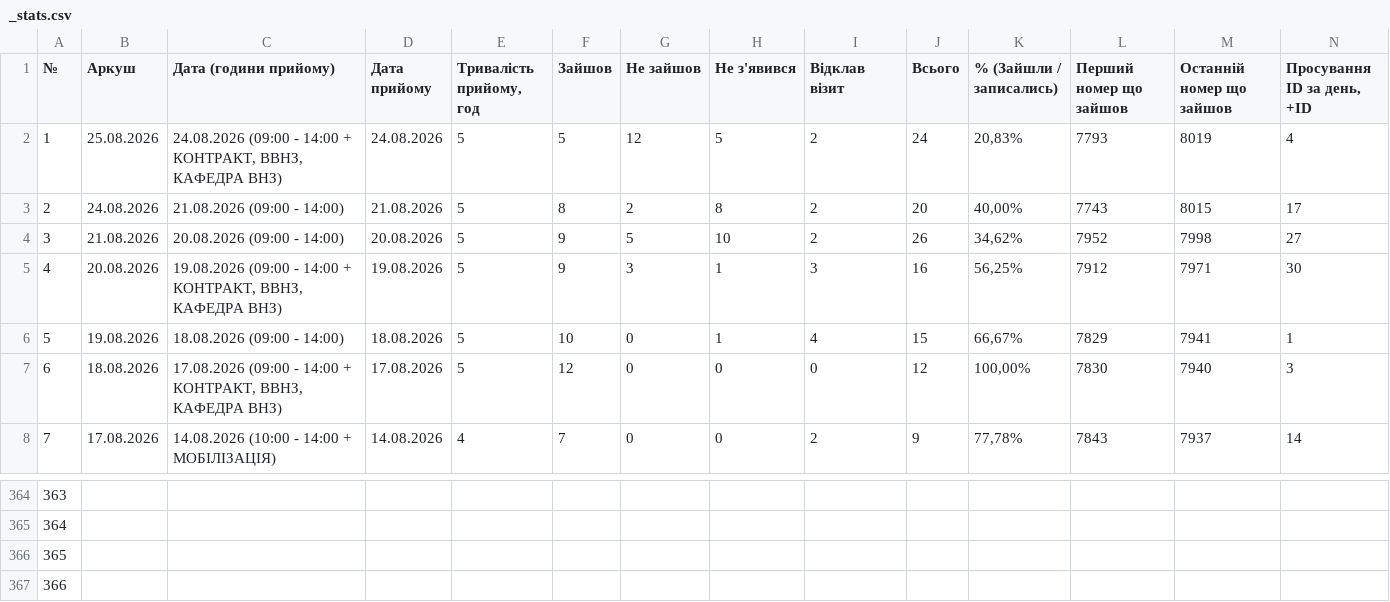
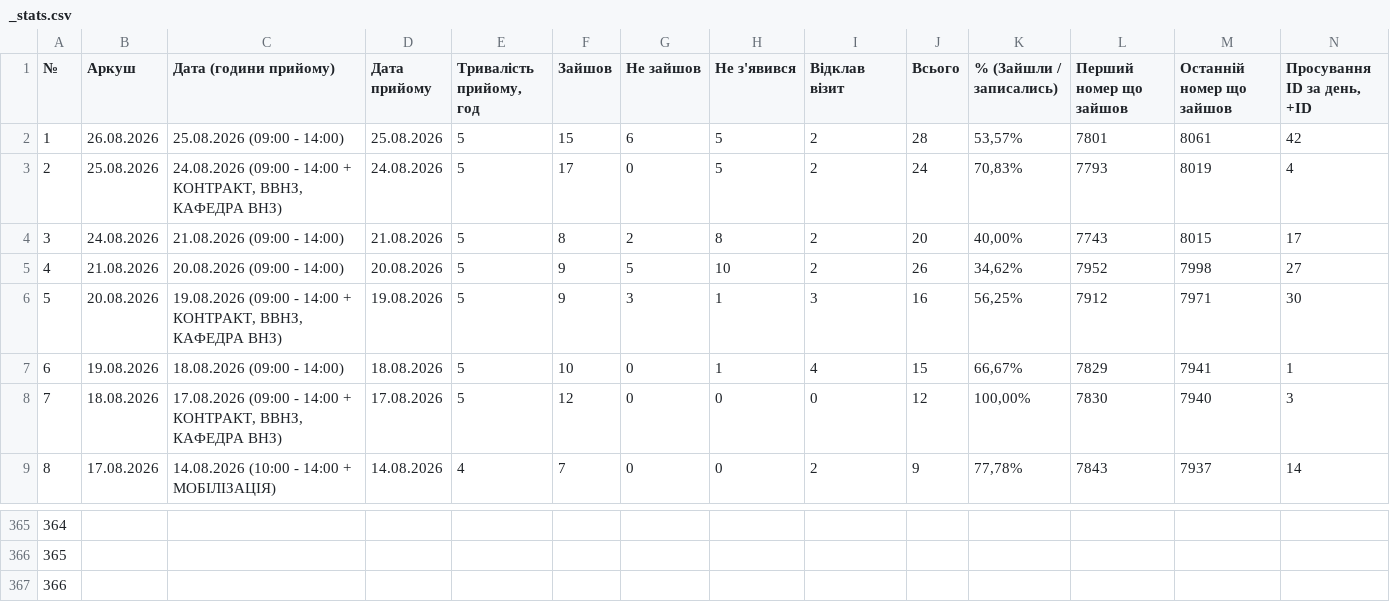
Before and after one commit to zbstof/vlk-zakrevskoho, a CSV file: daily_sheets_cache/_stats.csv, drawn as a sheet; only a part is shown, gaps mark what is left out; removed rows and columns are numbered as before the commit, all else as after; rows hold the shown columns only; the diff names each change by its address in the sheet, - before the commit and + after, or states it on an @@ line.

```diff
--- a/daily_sheets_cache/_stats.csv
+++ b/daily_sheets_cache/_stats.csv
+row 2: 1 | 26.08.2026 | 25.08.2026 (09:00 - 14:00) | 25.08.2026 | 5 | 15 | 6 | 5 | 2 | 28 | 53,57% | 7801 | 8061 | 42
@@ column A (№) renumbered between rows 3 and 367 @@
-F3 (Зайшов): 5
+F3 (Зайшов): 17
-G3 (Не зайшов): 12
+G3 (Не зайшов): 0
-K3 (% (Зайшли / записались)): 20,83%
+K3 (% (Зайшли / записались)): 70,83%
-row 367: 366
```
Also changed, not shown: 2 other files.
